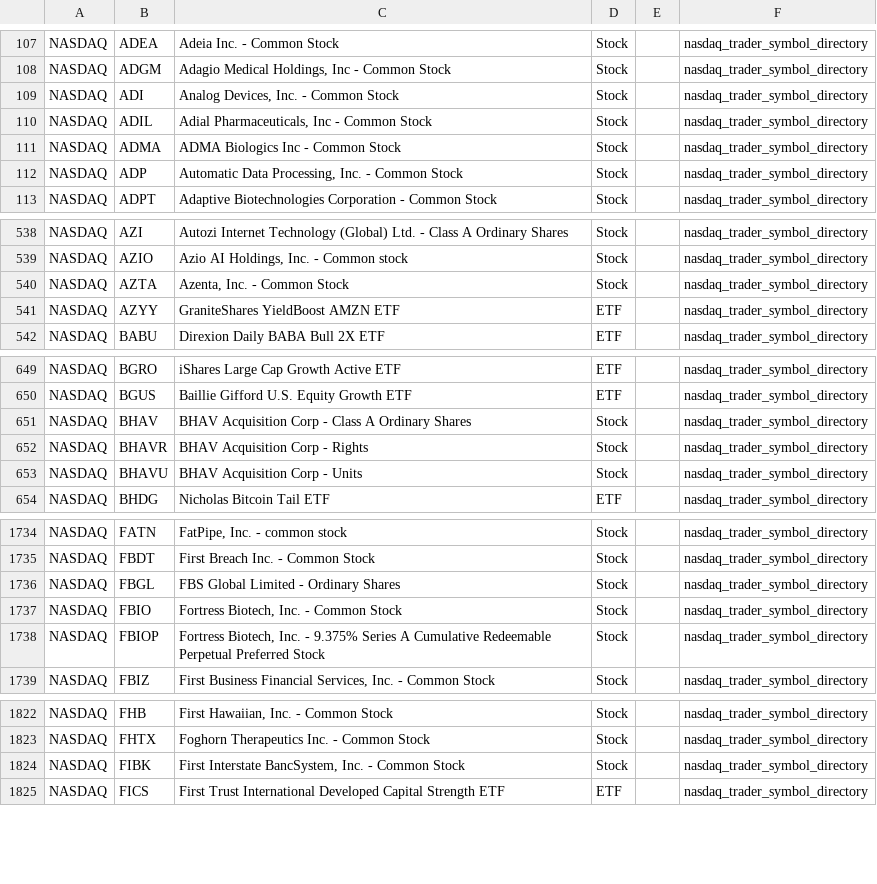
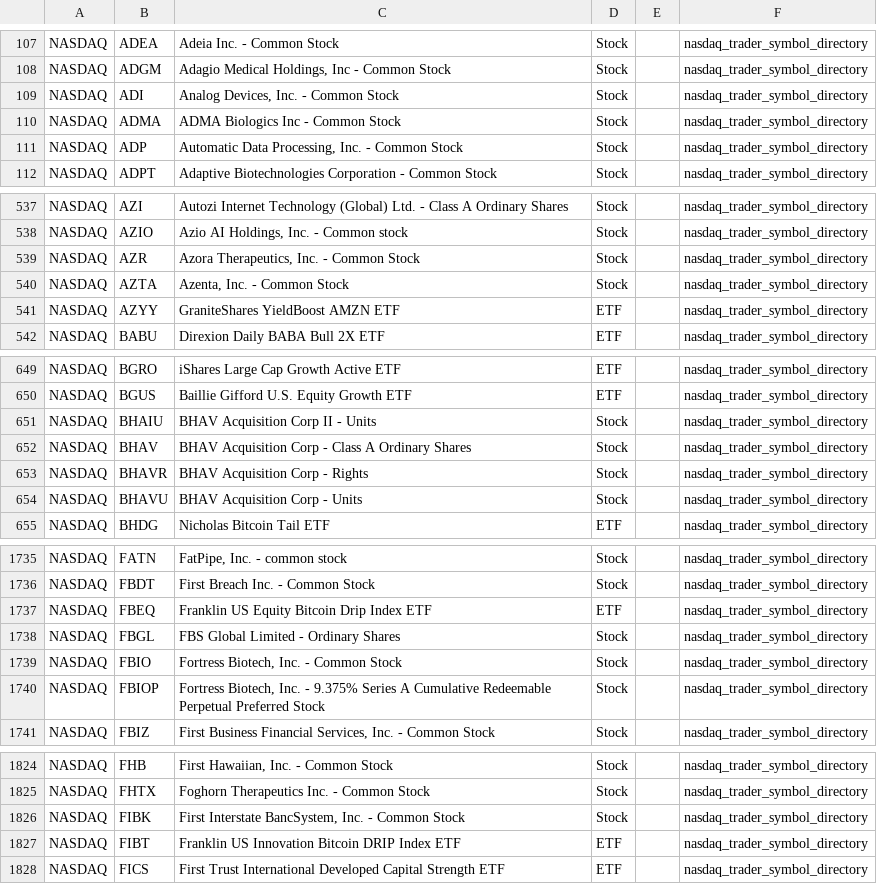
Before and after one commit to mrft/ticker-chronicle, a CSV file: data/raw/nasdaq.csv, drawn as a sheet; only a part is shown, gaps mark what is left out; the diff covers the shown part only.

```diff
--- a/data/raw/nasdaq.csv
+++ b/data/raw/nasdaq.csv
@@ -109,3 +109,2 @@ NASDAQ,ADGM,"Adagio Medical Holdings, Inc - Common Stock",Stock,,nasdaq_trader_s
 NASDAQ,ADI,"Analog Devices, Inc. - Common Stock",Stock,,nasdaq_trader_symbol_directory
-NASDAQ,ADIL,"Adial Pharmaceuticals, Inc - Common Stock",Stock,,nasdaq_trader_symbol_directory
 NASDAQ,ADMA,ADMA Biologics Inc - Common Stock,Stock,,nasdaq_trader_symbol_directory
@@ -539,2 +538,3 @@ NASDAQ,AZI,Autozi Internet Technology (Global) Ltd. - Class A Ordinary Shares,St
 NASDAQ,AZIO,"Azio AI Holdings, Inc. - Common stock",Stock,,nasdaq_trader_symbol_directory
+NASDAQ,AZR,"Azora Therapeutics, Inc. - Common Stock",Stock,,nasdaq_trader_symbol_directory
 NASDAQ,AZTA,"Azenta, Inc. - Common Stock",Stock,,nasdaq_trader_symbol_directory
@@ -650,2 +650,3 @@ NASDAQ,BGRO,iShares Large Cap Growth Active ETF,ETF,,nasdaq_trader_symbol_direct
 NASDAQ,BGUS,Baillie Gifford U.S. Equity Growth ETF,ETF,,nasdaq_trader_symbol_directory
+NASDAQ,BHAIU,BHAV Acquisition Corp II - Units,Stock,,nasdaq_trader_symbol_directory
 NASDAQ,BHAV,BHAV Acquisition Corp - Class A Ordinary Shares,Stock,,nasdaq_trader_symbol_directory
@@ -1735,2 +1736,3 @@ NASDAQ,FATN,"FatPipe, Inc. - common stock",Stock,,nasdaq_trader_symbol_directory
 NASDAQ,FBDT,First Breach Inc. - Common Stock,Stock,,nasdaq_trader_symbol_directory
+NASDAQ,FBEQ,Franklin US Equity Bitcoin Drip Index ETF,ETF,,nasdaq_trader_symbol_directory
 NASDAQ,FBGL,FBS Global Limited - Ordinary Shares,Stock,,nasdaq_trader_symbol_directory
@@ -1824,2 +1826,3 @@ NASDAQ,FHTX,Foghorn Therapeutics Inc. - Common Stock,Stock,,nasdaq_trader_symbol
 NASDAQ,FIBK,"First Interstate BancSystem, Inc. - Common Stock",Stock,,nasdaq_trader_symbol_directory
+NASDAQ,FIBT,Franklin US Innovation Bitcoin DRIP Index ETF,ETF,,nasdaq_trader_symbol_directory
 NASDAQ,FICS,First Trust International Developed Capital Strength ETF,ETF,,nasdaq_trader_symbol_directory
```
Also changed, not shown: 1 added row and 3 edited cells elsewhere in this file, 2 other files.
